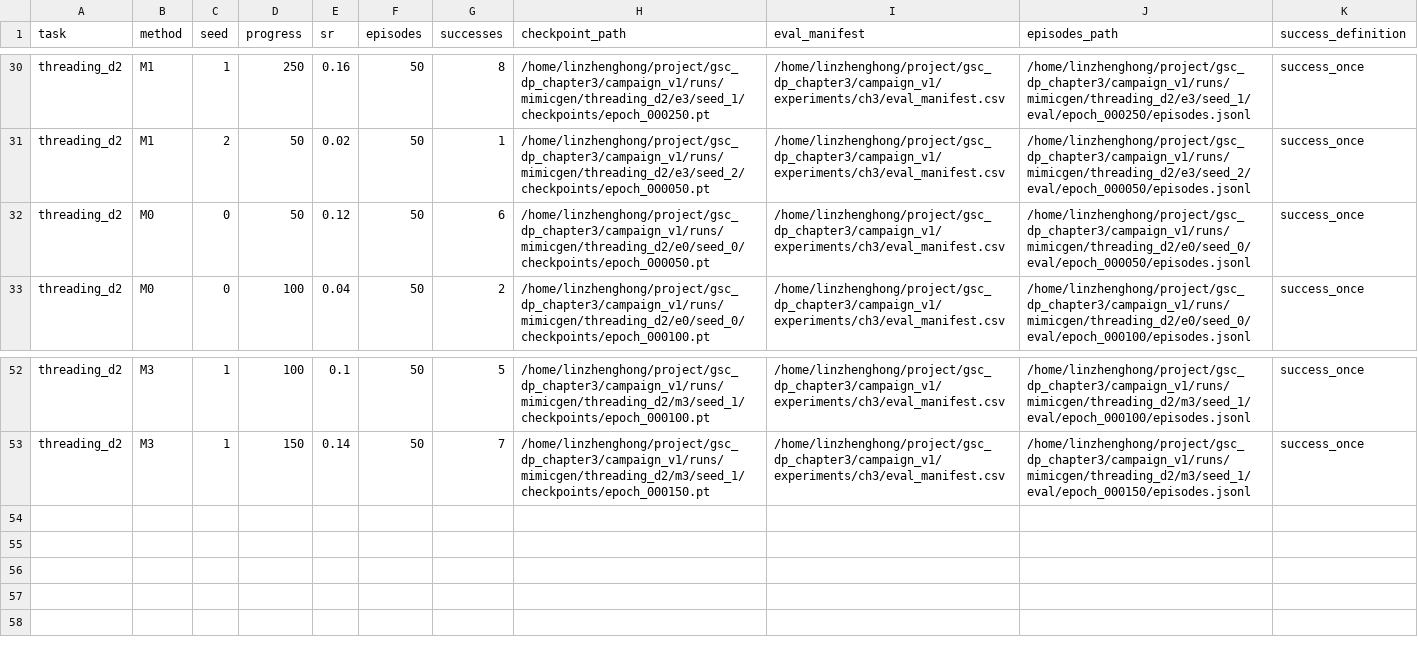
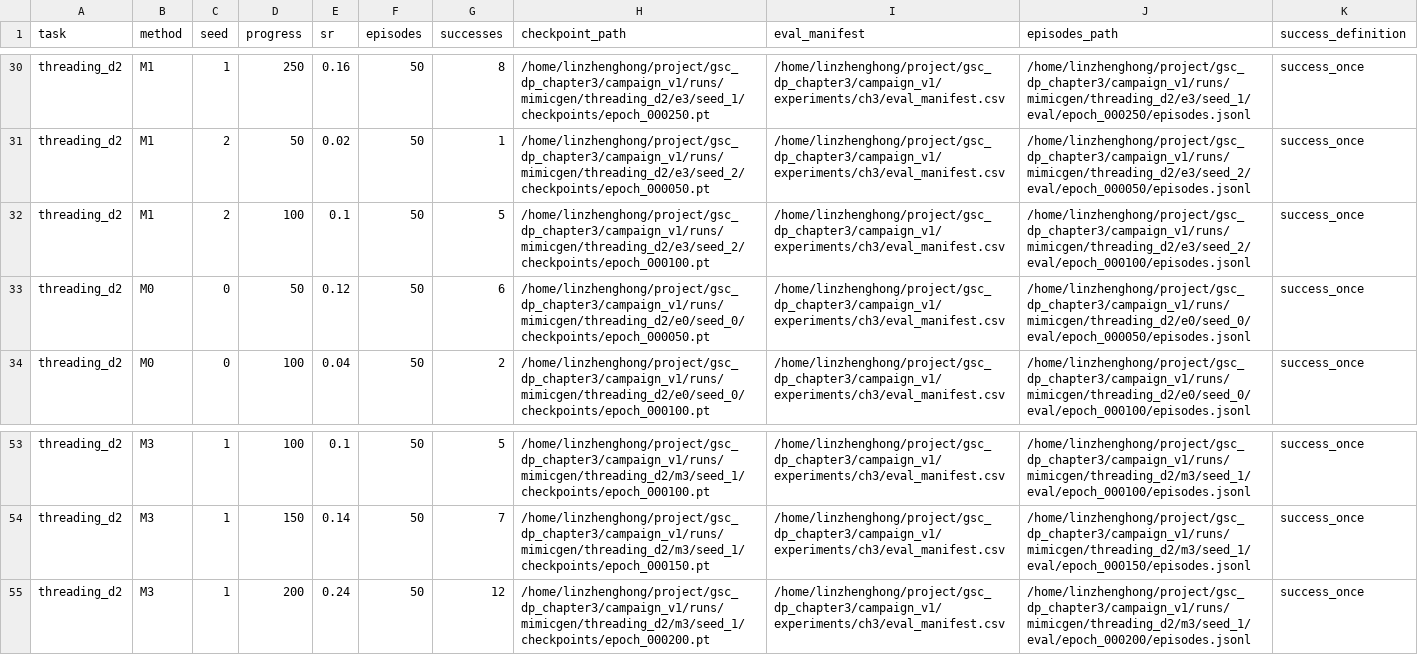
Before and after one commit to Lin-zh-handsome/depth, a CSV file: thesis/chapter3/source_data/checkpoint_sr.csv, drawn as a sheet; only a part is shown, gaps mark what is left out; the diff names each change by its address in the sheet, - before the commit and + after, or states it on an @@ line.

```diff
--- a/thesis/chapter3/source_data/checkpoint_sr.csv
+++ b/thesis/chapter3/source_data/checkpoint_sr.csv
+row 32: threading_d2 | M1 | 2 | 100 | 0.1 | 50 | 5 | /home/linzhenghong/project/gsc_dp_chapter3/campaign_v1/runs/mimicgen/threading_d2/e3/seed_2/checkpoints/epoch_000100.pt | /home/linzhenghong/project/gsc_dp_chapter3/campaign_v1/experiments/ch3/eval_manifest.csv | /home/linzhenghong/project/gsc_dp_chapter3/campaign_v1/runs/mimicgen/threading_d2/e3/seed_2/eval/epoch_000100/episodes.jsonl | success_once
+row 55: threading_d2 | M3 | 1 | 200 | 0.24 | 50 | 12 | /home/linzhenghong/project/gsc_dp_chapter3/campaign_v1/runs/mimicgen/threading_d2/m3/seed_1/checkpoints/epoch_000200.pt | /home/linzhenghong/project/gsc_dp_chapter3/campaign_v1/experiments/ch3/eval_manifest.csv | /home/linzhenghong/project/gsc_dp_chapter3/campaign_v1/runs/mimicgen/threading_d2/m3/seed_1/eval/epoch_000200/episodes.jsonl | success_once
```
Also changed, not shown: experiments/ch3/eval_manifest.csv, experiments/ch3/eval_results.csv, 20 other files.
